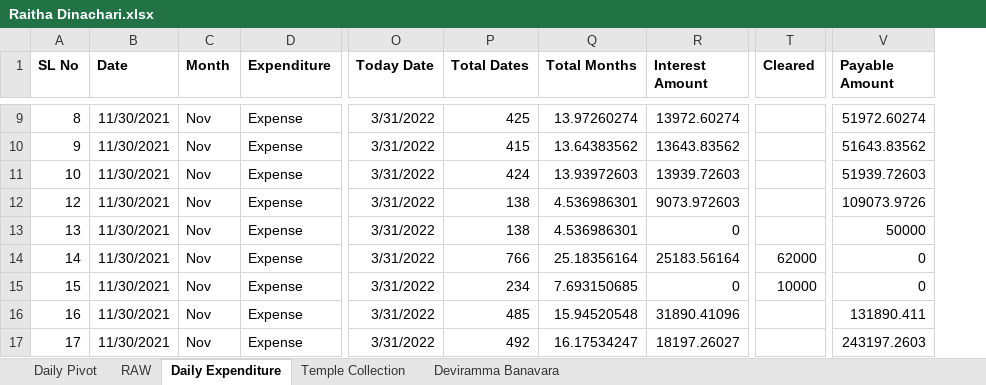
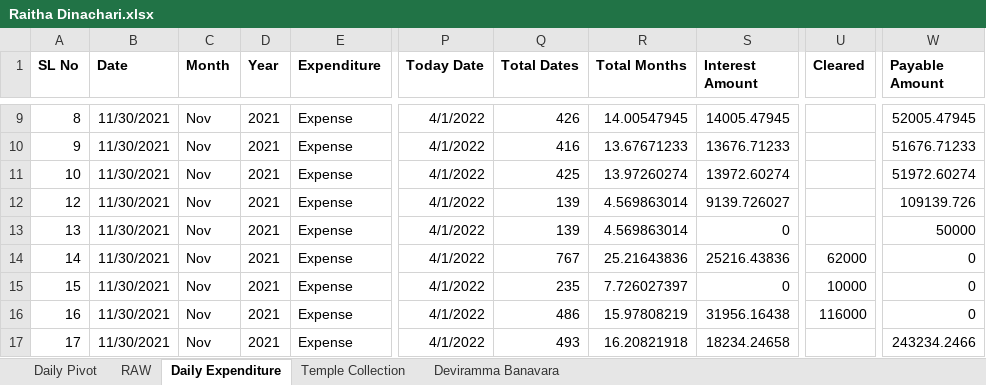
Before and after one commit to APP94815-ec-br/RaithaDinachari, an Excel workbook: Raitha Dinachari.xlsx, sheet Daily Expenditure, drawn as a sheet; only a part is shown, gaps mark what is left out; values as stored, in another font and other column widths than the file's, no borders; addresses are those after the commit; the diff covers the shown part only; the diff names each change by its address in the sheet, - before the commit and + after, or states it on an @@ line.

```diff
--- a/Raitha Dinachari.xlsx (sheet Daily Expenditure)
+++ b/Raitha Dinachari.xlsx (sheet Daily Expenditure)
+column D (Year), rows 9-17: all 2021
-P9:P17 (Today Date): 3/31/2022
+P9:P17 (Today Date): 4/1/2022
-Q9 (Total Dates): 425
+Q9 (Total Dates): 426
-R9 (Total Months): 13.97260274
+R9 (Total Months): 14.00547945
-S9 (Interest Amount): 13972.60274
+S9 (Interest Amount): 14005.47945
-W9 (Payable Amount): 51972.60274
+W9 (Payable Amount): 52005.47945
-Q10 (Total Dates): 415
+Q10 (Total Dates): 416
-R10 (Total Months): 13.64383562
+R10 (Total Months): 13.67671233
-S10 (Interest Amount): 13643.83562
+S10 (Interest Amount): 13676.71233
-W10 (Payable Amount): 51643.83562
+W10 (Payable Amount): 51676.71233
-Q11 (Total Dates): 424
+Q11 (Total Dates): 425
-R11 (Total Months): 13.93972603
+R11 (Total Months): 13.97260274
-S11 (Interest Amount): 13939.72603
+S11 (Interest Amount): 13972.60274
-W11 (Payable Amount): 51939.72603
+W11 (Payable Amount): 51972.60274
-Q12:Q13 (Total Dates): 138
+Q12:Q13 (Total Dates): 139
-R12:R13 (Total Months): 4.536986301
+R12:R13 (Total Months): 4.569863014
-S12 (Interest Amount): 9073.972603
+S12 (Interest Amount): 9139.726027
-W12 (Payable Amount): 109073.9726
+W12 (Payable Amount): 109139.726
-Q14 (Total Dates): 766
+Q14 (Total Dates): 767
-R14 (Total Months): 25.18356164
+R14 (Total Months): 25.21643836
-S14 (Interest Amount): 25183.56164
+S14 (Interest Amount): 25216.43836
-Q15 (Total Dates): 234
+Q15 (Total Dates): 235
-R15 (Total Months): 7.693150685
+R15 (Total Months): 7.726027397
-Q16 (Total Dates): 485
+Q16 (Total Dates): 486
-R16 (Total Months): 15.94520548
+R16 (Total Months): 15.97808219
-S16 (Interest Amount): 31890.41096
+S16 (Interest Amount): 31956.16438
-U16 (Cleared): (empty)
+U16 (Cleared): 116000
-W16 (Payable Amount): 131890.411
+W16 (Payable Amount): 0
-Q17 (Total Dates): 492
+Q17 (Total Dates): 493
-R17 (Total Months): 16.17534247
+R17 (Total Months): 16.20821918
-S17 (Interest Amount): 18197.26027
+S17 (Interest Amount): 18234.24658
-W17 (Payable Amount): 243197.2603
+W17 (Payable Amount): 243234.2466
```
Also changed, not shown: 4 added rows and 92 edited cells elsewhere in this sheet, sheet Daily Pivot, sheet RAW, sheet Temple Collection, formulas that keep their value, hidden cells.
